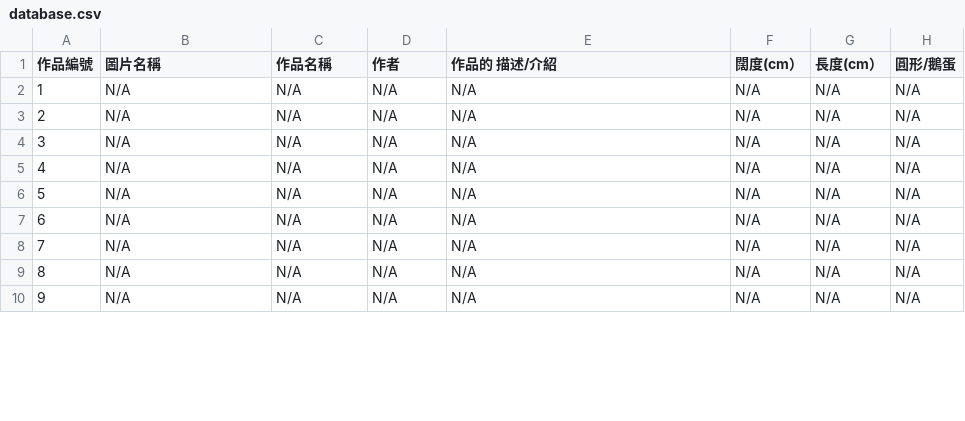
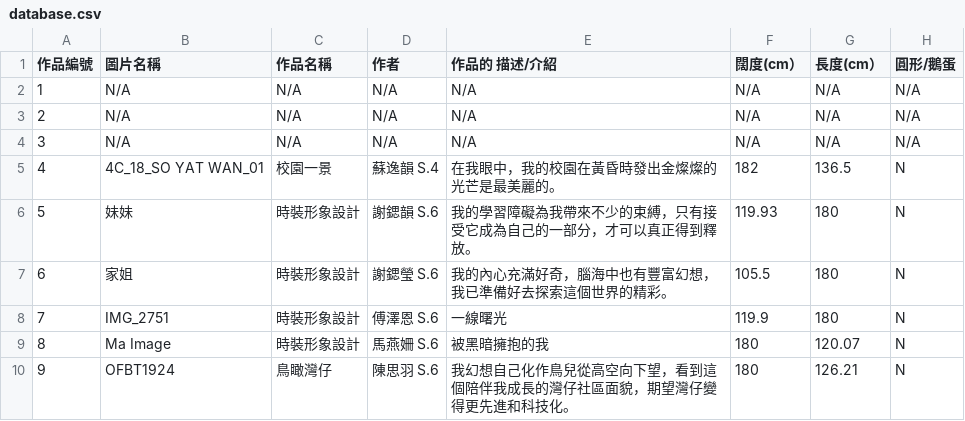
Before and after one commit to Zlui/TSKVGSS-Art-Gallery, a CSV file: database.csv, drawn as a sheet; only a part is shown; the diff covers the shown part only.

Commit message:
Add files via upload

```diff
--- a/database.csv
+++ b/database.csv
@@ -4,7 +4,7 @@
 3,N/A,N/A,N/A,N/A,N/A,N/A,N/A
-4,N/A,N/A,N/A,N/A,N/A,N/A,N/A
-5,N/A,N/A,N/A,N/A,N/A,N/A,N/A
-6,N/A,N/A,N/A,N/A,N/A,N/A,N/A
-7,N/A,N/A,N/A,N/A,N/A,N/A,N/A
-8,N/A,N/A,N/A,N/A,N/A,N/A,N/A
-9,N/A,N/A,N/A,N/A,N/A,N/A,N/A
+4,4C_18_SO YAT WAN_01,校園一景,蘇逸韻 S.4,在我眼中，我的校園在黃昏時發出金燦燦的光芒是最美麗的。,182,136.5,N
+5,妹妹,時裝形象設計,謝鍶韻 S.6,我的學習障礙為我帶來不少的束縛，只有接受它成為自己的一部分，才可以真正得到釋放。,119.93,180,N
+6,家姐,時裝形象設計,謝鍶瑩 S.6,我的內心充滿好奇，腦海中也有豐富幻想，我已準備好去探索這個世界的精彩。,105.5,180,N
+7,IMG_2751,時裝形象設計,傅澤恩 S.6,一線曙光,119.9,180,N
+8,Ma Image,時裝形象設計,馬燕姍 S.6,被黑暗擁抱的我,180,120.07,N
+9,OFBT1924,鳥瞰灣仔,陳思羽 S.6,我幻想自己化作鳥兒從高空向下望，看到這個陪伴我成長的灣仔社區面貌，期望灣仔變得更先進和科技化。,180,126.21,N
```
Also changed, not shown: 126 edited cells elsewhere in this file.
